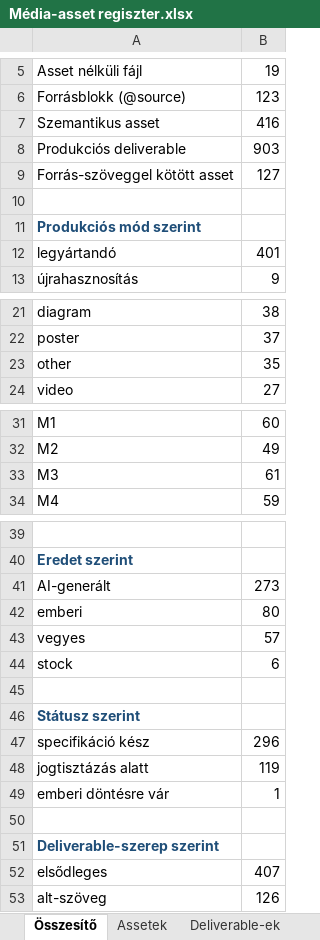
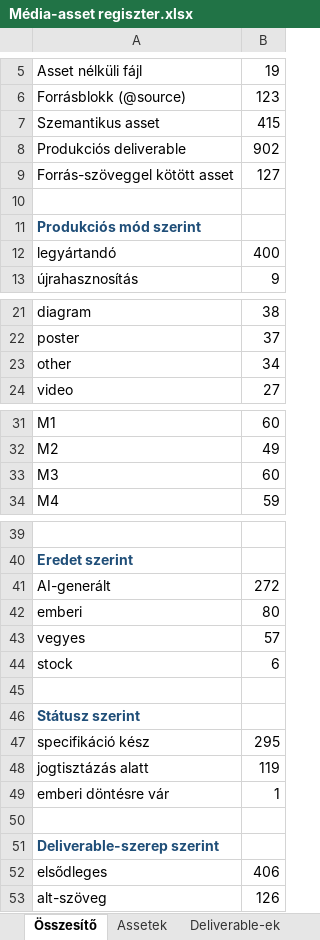
Before and after one commit to hasomerhacairhu/modszertani-kepzes, an Excel workbook: 02 Tervezet/Média-assetek/Média-asset regiszter.xlsx, sheet Összesítő, drawn as a sheet; only a part is shown, gaps mark what is left out; values as stored, in another font and other column widths than the file's, no borders; the diff names each change by its address in the sheet, - before the commit and + after, or states it on an @@ line.

```diff
--- a/02 Tervezet/Média-assetek/Média-asset regiszter.xlsx (sheet Összesítő)
+++ b/02 Tervezet/Média-assetek/Média-asset regiszter.xlsx (sheet Összesítő)
-B7: 416
+B7: 415
-B8: 903
+B8: 902
-B12: 401
+B12: 400
-B23: 35
+B23: 34
-B33: 61
+B33: 60
-B41: 273
+B41: 272
-B47: 296
+B47: 295
-B52: 407
+B52: 406
```
Also changed, not shown: sheet Assetek, sheet Deliverable-ek, sheet Migráció, 8 other files.
